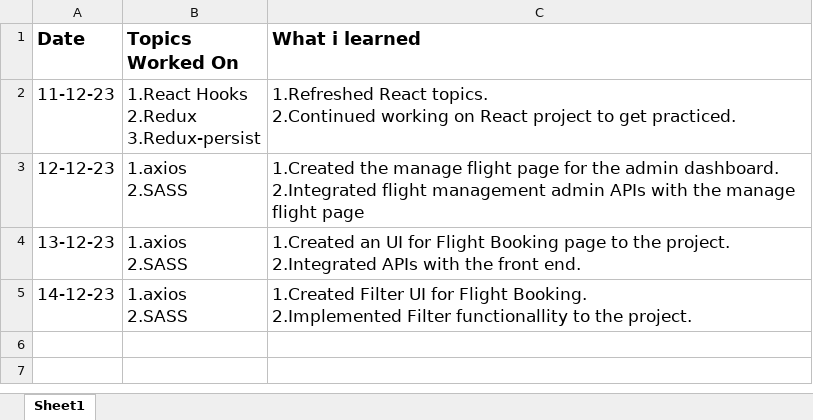
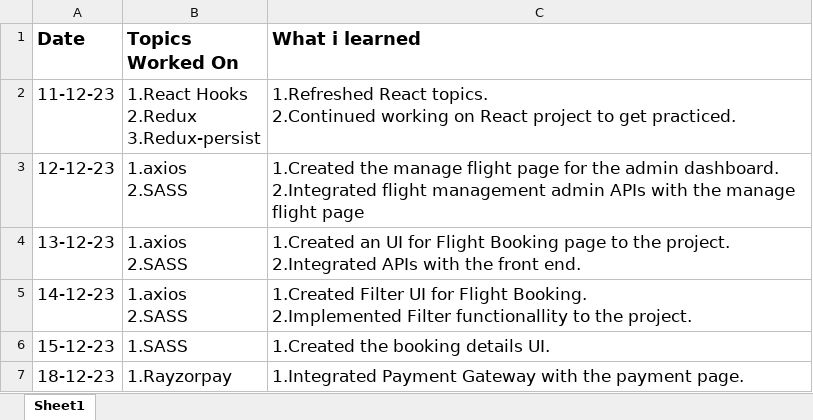
Before and after one commit to Sakthivel1122/Divum-Internship-Training, an Excel workbook: Daily_Update_Excel_Sheet/Daily_Update_Sheet.xlsx, sheet Sheet1, drawn as a sheet; values as stored, in another font and other column widths than the file's, no borders; the diff names each change by its address in the sheet, - before the commit and + after, or states it on an @@ line.

```diff
--- a/Daily_Update_Excel_Sheet/Daily_Update_Sheet.xlsx (sheet Sheet1)
+++ b/Daily_Update_Excel_Sheet/Daily_Update_Sheet.xlsx (sheet Sheet1)
+row 6: 15-12-23 | 1.SASS | 1.Created the booking details UI.
+row 7: 18-12-23 | 1.Rayzorpay | 1.Integrated Payment Gateway with the payment page.
```
Also changed, not shown: 35 other files.
